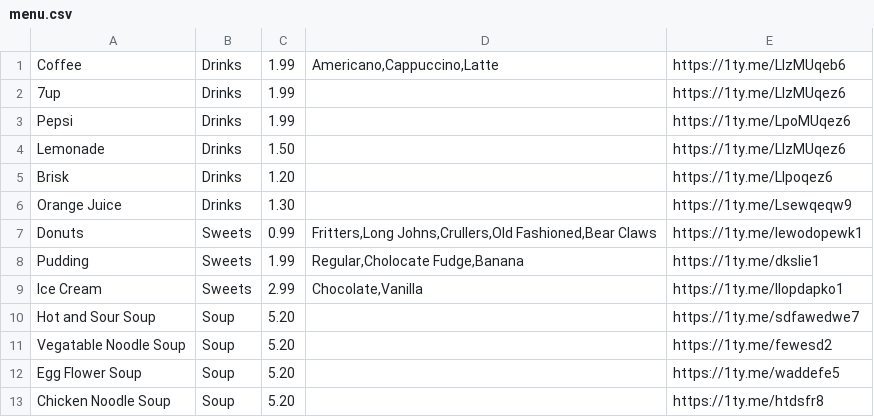
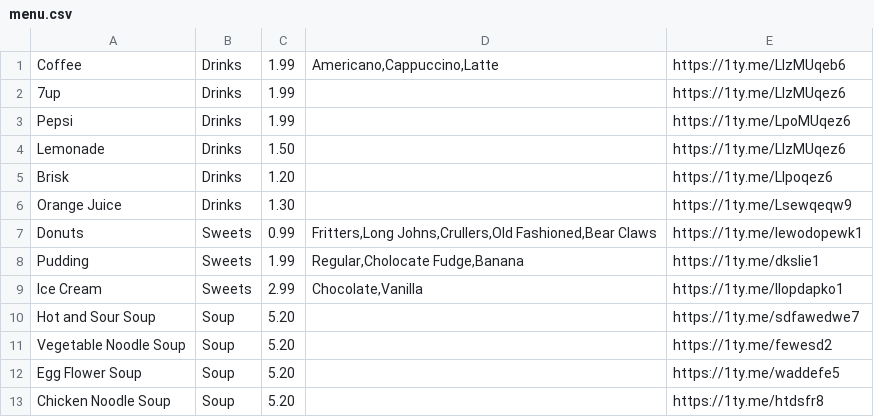
Before and after one commit to ben-denzler/Cafe-Database, a CSV file: project/data/menu.csv, drawn as a sheet.

Commit message:
Fixed "Vegatable" typo
Changed "Vegatable" to "Vegetable" in database

```diff
--- a/project/data/menu.csv
+++ b/project/data/menu.csv
@@ -10,3 +10,3 @@ Ice Cream;Sweets;2.99;Chocolate,Vanilla;https://1ty.me/llopdapko1
 Hot and Sour Soup;Soup;5.20;;https://1ty.me/sdfawedwe7
-Vegatable Noodle Soup;Soup;5.20;;https://1ty.me/fewesd2
+Vegetable Noodle Soup;Soup;5.20;;https://1ty.me/fewesd2
 Egg Flower Soup;Soup;5.20;;https://1ty.me/waddefe5
```
Also changed, not shown: 1 other file.
